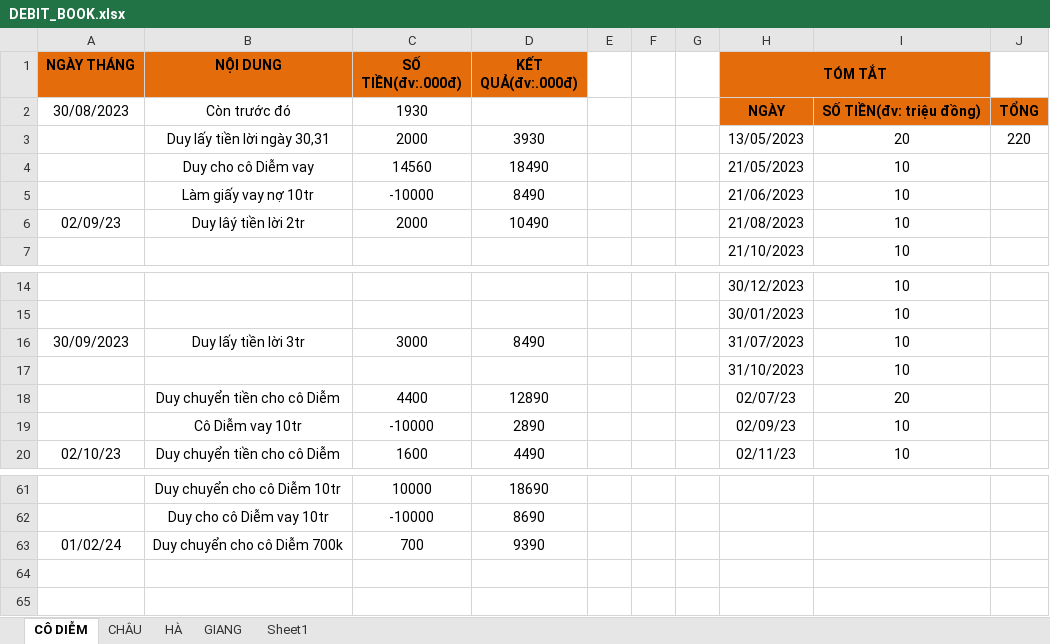
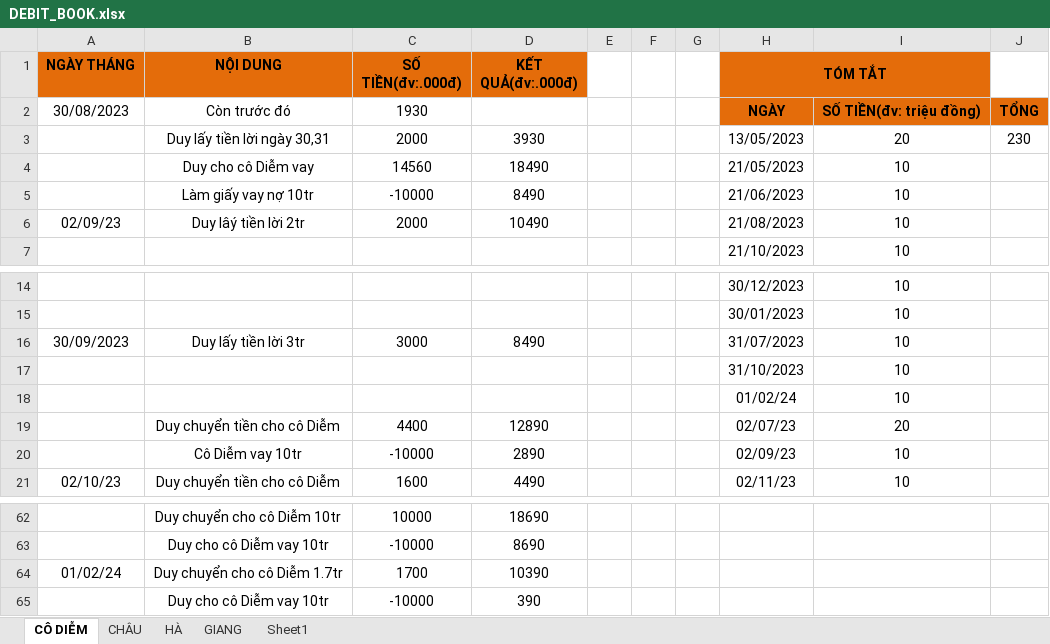
Before and after one commit to duytruongcong/DUY-CLOUD, an Excel workbook: DEBIT_BOOK.xlsx, sheet CÔ DIỄM, drawn as a sheet; only a part is shown, gaps mark what is left out; values as stored, in another font and other column widths than the file's, no borders; addresses are those after the commit; the diff names each change by its address in the sheet, - before the commit and + after, or states it on an @@ line.

Commit message:
duy chuyen co co diem 1tr - cho vay 10tr

```diff
--- a/DEBIT_BOOK.xlsx (sheet CÔ DIỄM)
+++ b/DEBIT_BOOK.xlsx (sheet CÔ DIỄM)
-J3: 220
+J3: 230
+row 18:  |  |  |  |  |  |  | 01/02/24 | 10
-B64 (NỘI DUNG): Duy chuyển cho cô Diễm 700k
+B64 (NỘI DUNG): Duy chuyển cho cô Diễm 1.7tr
-C64 (SỐ TIỀN(đv:.000đ)): 700
+C64 (SỐ TIỀN(đv:.000đ)): 1700
-D64 (KẾT QUẢ(đv:.000đ)): 9390
+D64 (KẾT QUẢ(đv:.000đ)): 10390
+row 65:  | Duy cho cô Diễm vay 10tr | -10000 | 390
```
Also changed, not shown: formulas that keep their value.
